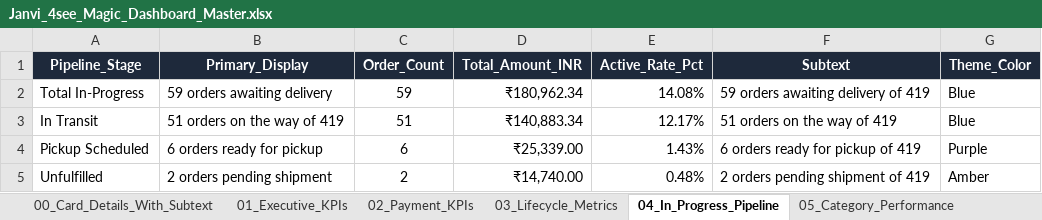
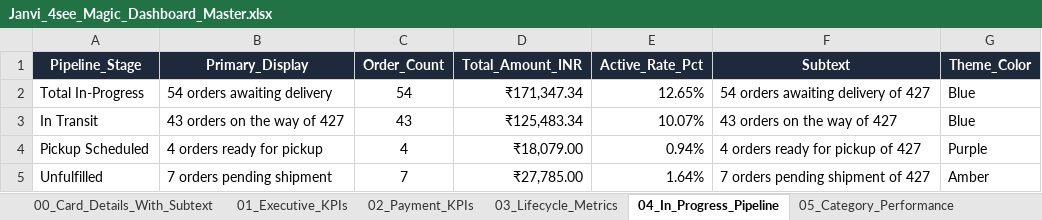
Before and after one commit to nrm-web/JANVI-AIKA-Website-Orders, an Excel workbook: Janvi_4see_Magic_Dashboard_Master.xlsx, sheet 04_In_Progress_Pipeline, drawn as a sheet; values as stored, in another font and other column widths than the file's, no borders; the diff names each change by its address in the sheet, - before the commit and + after, or states it on an @@ line.

```diff
--- a/Janvi_4see_Magic_Dashboard_Master.xlsx (sheet 04_In_Progress_Pipeline)
+++ b/Janvi_4see_Magic_Dashboard_Master.xlsx (sheet 04_In_Progress_Pipeline)
-B2 (Primary_Display): 59 orders awaiting delivery
+B2 (Primary_Display): 54 orders awaiting delivery
-C2 (Order_Count): 59
+C2 (Order_Count): 54
-D2 (Total_Amount_INR): ₹180,962.34
+D2 (Total_Amount_INR): ₹171,347.34
-E2 (Active_Rate_Pct): 14.08%
+E2 (Active_Rate_Pct): 12.65%
-F2 (Subtext): 59 orders awaiting delivery of 419
+F2 (Subtext): 54 orders awaiting delivery of 427
-B3 (Primary_Display): 51 orders on the way of 419
+B3 (Primary_Display): 43 orders on the way of 427
-C3 (Order_Count): 51
+C3 (Order_Count): 43
-D3 (Total_Amount_INR): ₹140,883.34
+D3 (Total_Amount_INR): ₹125,483.34
-E3 (Active_Rate_Pct): 12.17%
+E3 (Active_Rate_Pct): 10.07%
-F3 (Subtext): 51 orders on the way of 419
+F3 (Subtext): 43 orders on the way of 427
-B4 (Primary_Display): 6 orders ready for pickup
+B4 (Primary_Display): 4 orders ready for pickup
-C4 (Order_Count): 6
+C4 (Order_Count): 4
-D4 (Total_Amount_INR): ₹25,339.00
+D4 (Total_Amount_INR): ₹18,079.00
-E4 (Active_Rate_Pct): 1.43%
+E4 (Active_Rate_Pct): 0.94%
-F4 (Subtext): 6 orders ready for pickup of 419
+F4 (Subtext): 4 orders ready for pickup of 427
-B5 (Primary_Display): 2 orders pending shipment
+B5 (Primary_Display): 7 orders pending shipment
-C5 (Order_Count): 2
+C5 (Order_Count): 7
-D5 (Total_Amount_INR): ₹14,740.00
+D5 (Total_Amount_INR): ₹27,785.00
-E5 (Active_Rate_Pct): 0.48%
+E5 (Active_Rate_Pct): 1.64%
-F5 (Subtext): 2 orders pending shipment of 419
+F5 (Subtext): 7 orders pending shipment of 427
```
Also changed, not shown: sheet Master_Orders_Dataset, sheet 00_Card_Details_With_Subtext, sheet 05_Category_Performance, sheet 01_Executive_KPIs, sheet 02_Payment_KPIs, sheet 06_Payment_Mode_Breakdown, 4 more sheets, Janvi_Consolidated_Orders_2026_2027.xlsx, 1 other file.
